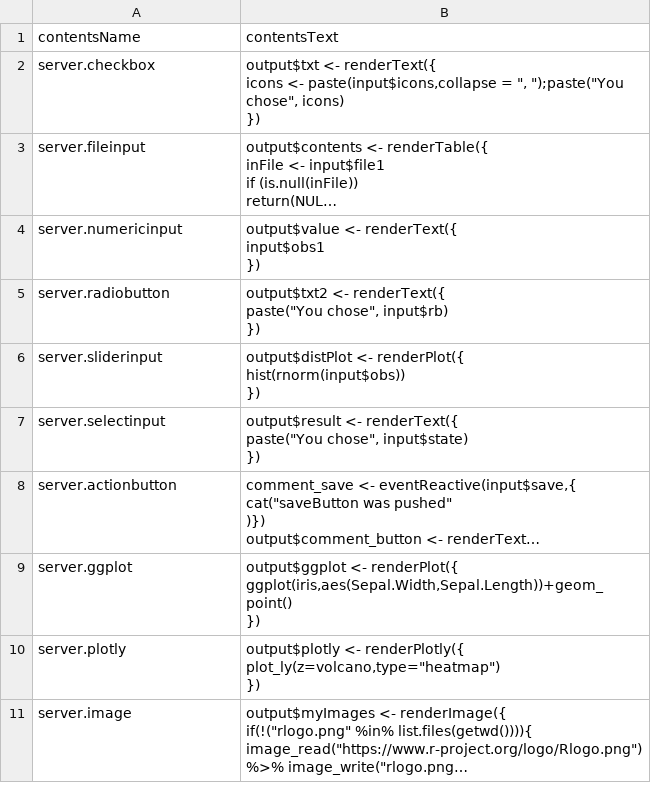
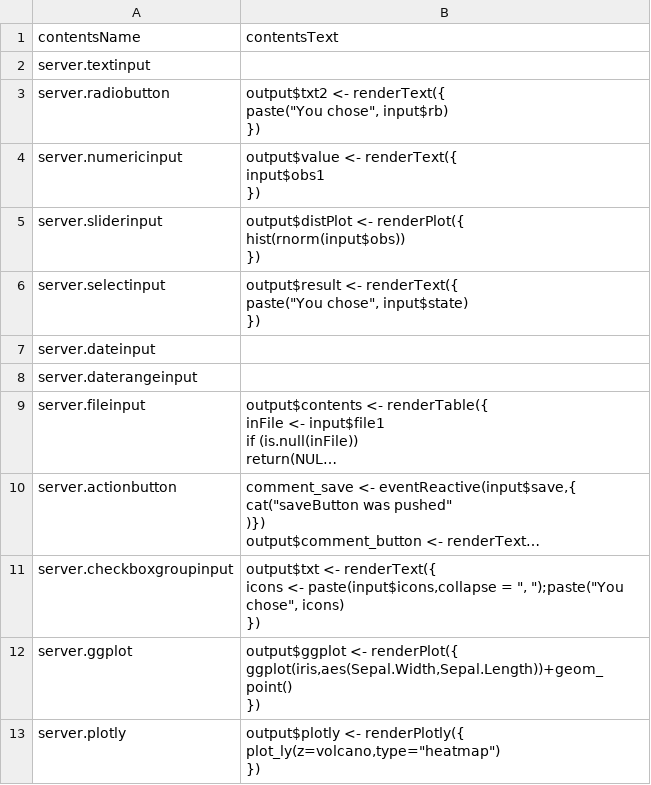
Before and after one commit to Algo1970/shinymaker, a CSV file: ServerContentsCode.csv, drawn as a sheet; only a part is shown; the shorter side is filled out with more unchanged rows; long unchanged cells end in …; removed rows and columns are numbered as before the commit, all else as after; ↵ is a line break in a cell; the diff names each change by its address in the sheet, - before the commit and + after, or states it on an @@ line.

```diff
--- a/ServerContentsCode.csv
+++ b/ServerContentsCode.csv
-row 2: server.checkbox | output$txt <- renderText({ ↵ icons <- paste(input$icons,collapse = ", ");paste("You chose", icons) ↵ })
+row 2: server.textinput
@@ row 5 moved to row 3: server.radiobutton @@
+row 7: server.dateinput
+row 8: server.daterangeinput
@@ row 3 moved to row 9: server.fileinput @@
+row 11: server.checkboxgroupinput | output$txt <- renderText({ ↵ icons <- paste(input$icons,collapse = ", ");paste("You chose", icons) ↵ })
```
Also changed, not shown: UIContentsCode.csv, 8 other files.
